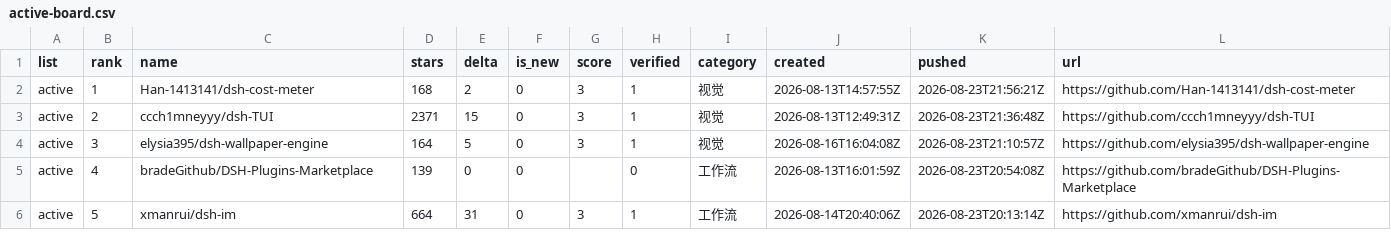
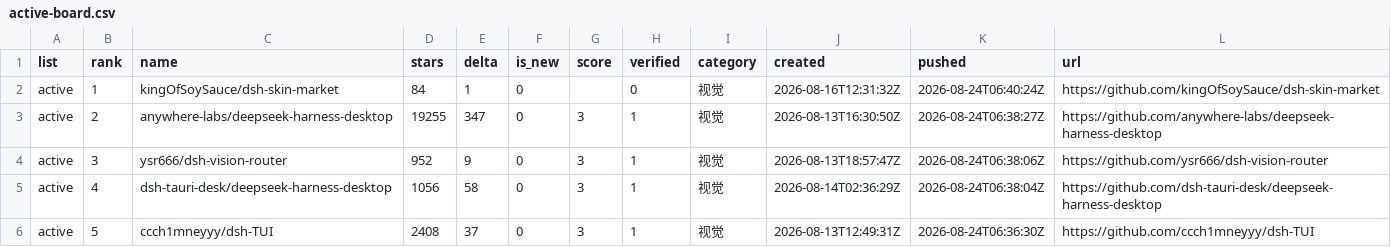
Before and after one commit to dsh-pulse/dsh-daily-pulse, a CSV file: reports/data/active-board.csv, drawn as a sheet.

```diff
--- a/reports/data/active-board.csv
+++ b/reports/data/active-board.csv
@@ -1,6 +1,6 @@
 list,rank,name,stars,delta,is_new,score,verified,category,created,pushed,url
-active,1,Han-1413141/dsh-cost-meter,168,2,0,3,1,视觉,2026-08-13T14:57:55Z,2026-08-23T21:56:21Z,https://github.com/Han-1413141/dsh-cost-meter
-active,2,ccch1mneyyy/dsh-TUI,2371,15,0,3,1,视觉,2026-08-13T12:49:31Z,2026-08-23T21:36:48Z,https://github.com/ccch1mneyyy/dsh-TUI
-active,3,elysia395/dsh-wallpaper-engine,164,5,0,3,1,视觉,2026-08-16T16:04:08Z,2026-08-23T21:10:57Z,https://github.com/elysia395/dsh-wallpaper-engine
-active,4,bradeGithub/DSH-Plugins-Marketplace,139,0,0,,0,工作流,2026-08-13T16:01:59Z,2026-08-23T20:54:08Z,https://github.com/bradeGithub/DSH-Plugins-Marketplace
-active,5,xmanrui/dsh-im,664,31,0,3,1,工作流,2026-08-14T20:40:06Z,2026-08-23T20:13:14Z,https://github.com/xmanrui/dsh-im
+active,1,kingOfSoySauce/dsh-skin-market,84,1,0,,0,视觉,2026-08-16T12:31:32Z,2026-08-24T06:40:24Z,https://github.com/kingOfSoySauce/dsh-skin-market
+active,2,anywhere-labs/deepseek-harness-desktop,19255,347,0,3,1,视觉,2026-08-13T16:30:50Z,2026-08-24T06:38:27Z,https://github.com/anywhere-labs/deepseek-harness-desktop
+active,3,ysr666/dsh-vision-router,952,9,0,3,1,视觉,2026-08-13T18:57:47Z,2026-08-24T06:38:06Z,https://github.com/ysr666/dsh-vision-router
+active,4,dsh-tauri-desk/deepseek-harness-desktop,1056,58,0,3,1,视觉,2026-08-14T02:36:29Z,2026-08-24T06:38:04Z,https://github.com/dsh-tauri-desk/deepseek-harness-desktop
+active,5,ccch1mneyyy/dsh-TUI,2408,37,0,3,1,视觉,2026-08-13T12:49:31Z,2026-08-24T06:36:30Z,https://github.com/ccch1mneyyy/dsh-TUI
```
Also changed, not shown: reports/data/category-boards.csv, reports/data/latest.csv, 14 other files.
